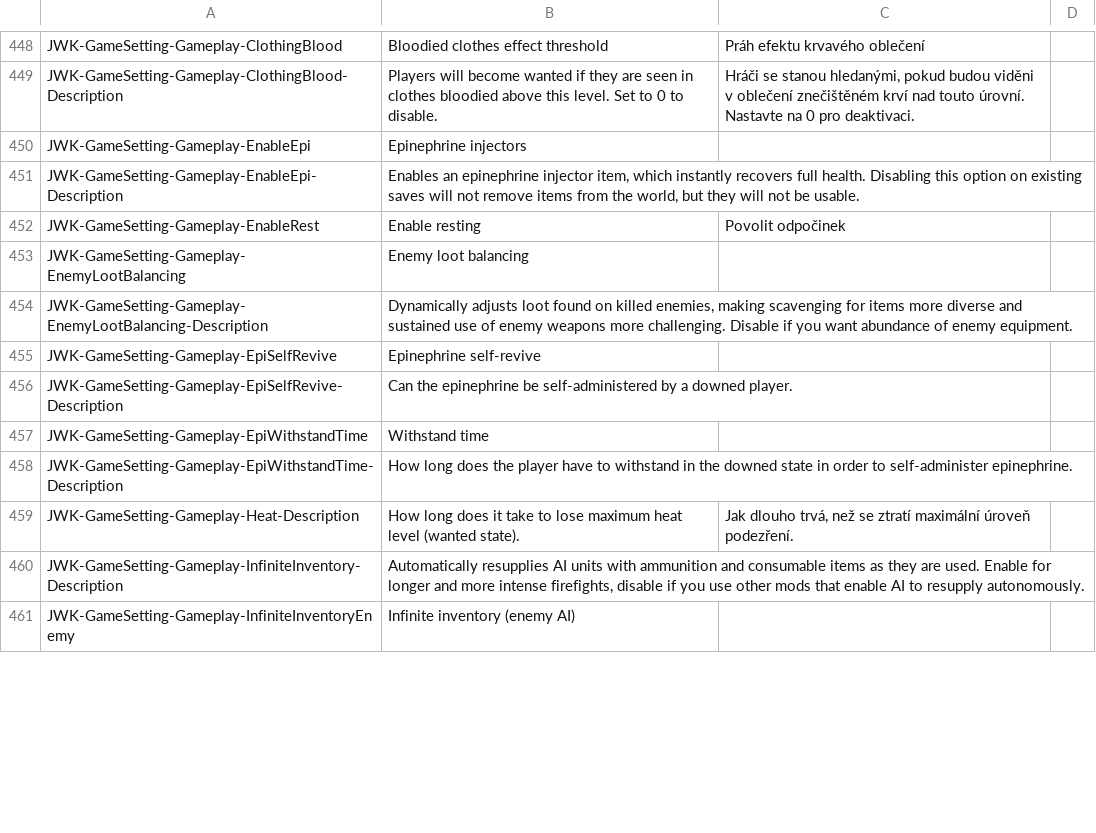
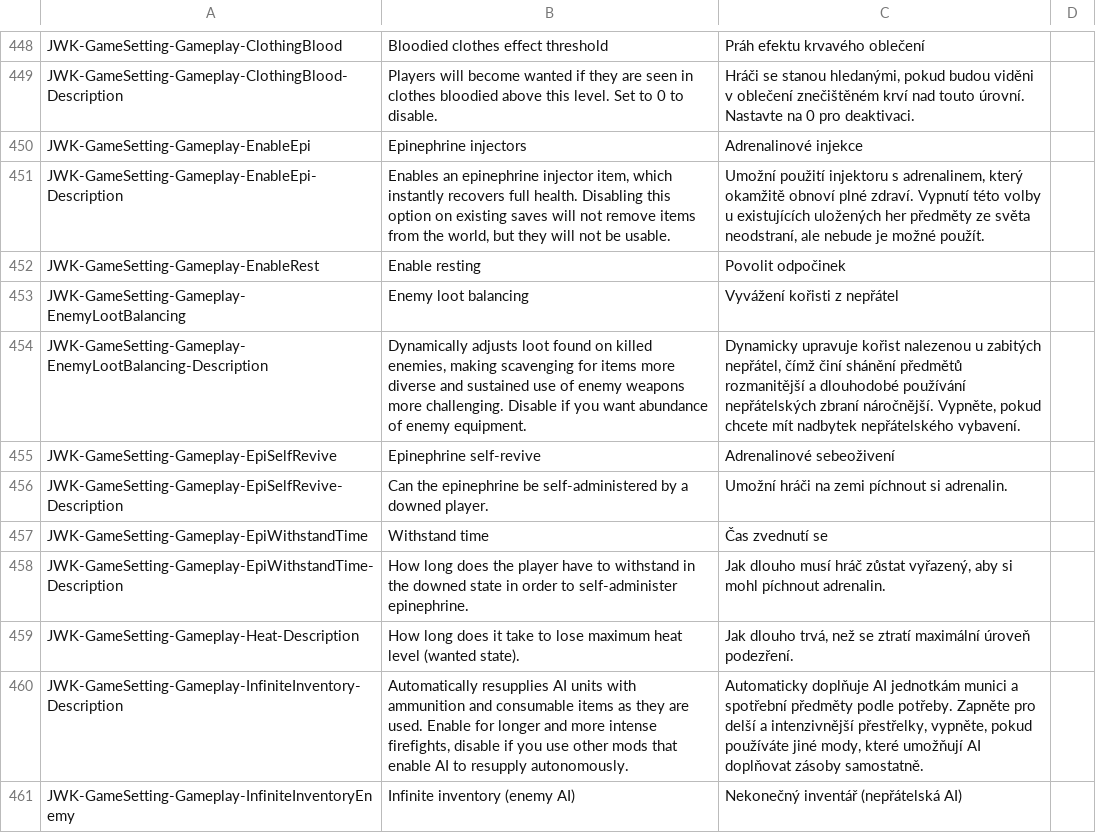
Before and after one commit to JohnnyKerner/FreedomFighters.Contrib, a CSV file: translations/cs_cz-cs.csv, drawn as a sheet; only a part is shown, gaps mark what is left out; the diff covers the shown part only.

Commit message:
Czech translation contribution by ataribaby.

```diff
--- a/translations/cs_cz-cs.csv
+++ b/translations/cs_cz-cs.csv
@@ -449,13 +449,13 @@ JWK-GameSetting-Gameplay-ClothingBlood,Bloodied clothes effect threshold,Práh e
 JWK-GameSetting-Gameplay-ClothingBlood-Description,Players will become wanted if they are seen in clothes bloodied above this level. Set to 0 to disable.,"Hráči se stanou hledanými, pokud budou viděni v oblečení znečištěném krví nad touto úrovní. Nastavte na 0 pro deaktivaci.",
-JWK-GameSetting-Gameplay-EnableEpi,Epinephrine injectors,,
-JWK-GameSetting-Gameplay-EnableEpi-Description,"Enables an epinephrine injector item, which instantly recovers full health. Disabling this option on existing saves will not remove items from the world, but they will not be usable.",,
+JWK-GameSetting-Gameplay-EnableEpi,Epinephrine injectors,Adrenalinové injekce,
+JWK-GameSetting-Gameplay-EnableEpi-Description,"Enables an epinephrine injector item, which instantly recovers full health. Disabling this option on existing saves will not remove items from the world, but they will not be usable.","Umožní použití injektoru s adrenalinem, který okamžitě obnoví plné zdraví. Vypnutí této volby u existujících uložených her předměty ze světa neodstraní, ale nebude je možné použít.",
 JWK-GameSetting-Gameplay-EnableRest,Enable resting,Povolit odpočinek,
-JWK-GameSetting-Gameplay-EnemyLootBalancing,Enemy loot balancing,,
-JWK-GameSetting-Gameplay-EnemyLootBalancing-Description,"Dynamically adjusts loot found on killed enemies, making scavenging for items more diverse and sustained use of enemy weapons more challenging. Disable if you want abundance of enemy equipment.",,
-JWK-GameSetting-Gameplay-EpiSelfRevive,Epinephrine self-revive,,
-JWK-GameSetting-Gameplay-EpiSelfRevive-Description,Can the epinephrine be self-administered by a downed player.,,
-JWK-GameSetting-Gameplay-EpiWithstandTime,Withstand time,,
-JWK-GameSetting-Gameplay-EpiWithstandTime-Description,How long does the player have to withstand in the downed state in order to self-administer epinephrine.,,
+JWK-GameSetting-Gameplay-EnemyLootBalancing,Enemy loot balancing,Vyvážení kořisti z nepřátel,
+JWK-GameSetting-Gameplay-EnemyLootBalancing-Description,"Dynamically adjusts loot found on killed enemies, making scavenging for items more diverse and sustained use of enemy weapons more challenging. Disable if you want abundance of enemy equipment.","Dynamicky upravuje kořist nalezenou u zabitých nepřátel, čímž činí shánění předmětů rozmanitější a dlouhodobé používání nepřátelských zbraní náročnější. Vypněte, pokud chcete mít nadbytek nepřátelského vybavení.",
+JWK-GameSetting-Gameplay-EpiSelfRevive,Epinephrine self-revive,Adrenalinové sebeoživení,
+JWK-GameSetting-Gameplay-EpiSelfRevive-Description,Can the epinephrine be self-administered by a downed player.,Umožní hráči na zemi píchnout si adrenalin.,
+JWK-GameSetting-Gameplay-EpiWithstandTime,Withstand time,Čas zvednutí se,
+JWK-GameSetting-Gameplay-EpiWithstandTime-Description,How long does the player have to withstand in the downed state in order to self-administer epinephrine.,"Jak dlouho musí hráč zůstat vyřazený, aby si mohl píchnout adrenalin.",
 JWK-GameSetting-Gameplay-Heat-Description,How long does it take to lose maximum heat level (wanted state).,"Jak dlouho trvá, než se ztratí maximální úroveň podezření.",
-JWK-GameSetting-Gameplay-InfiniteInventory-Description,"Automatically resupplies AI units with ammunition and consumable items as they are used. Enable for longer and more intense firefights, disable if you use other mods that enable AI to resupply autonomously.",,
-JWK-GameSetting-Gameplay-InfiniteInventoryEnemy,Infinite inventory (enemy AI),,
+JWK-GameSetting-Gameplay-InfiniteInventory-Description,"Automatically resupplies AI units with ammunition and consumable items as they are used. Enable for longer and more intense firefights, disable if you use other mods that enable AI to resupply autonomously.","Automaticky doplňuje AI jednotkám munici a spotřební předměty podle potřeby. Zapněte pro delší a intenzivnější přestřelky, vypněte, pokud používáte jiné mody, které umožňují AI doplňovat zásoby samostatně.",
+JWK-GameSetting-Gameplay-InfiniteInventoryEnemy,Infinite inventory (enemy AI),Nekonečný inventář (nepřátelská AI),
```
Also changed, not shown: 24 edited cells elsewhere in this file.
